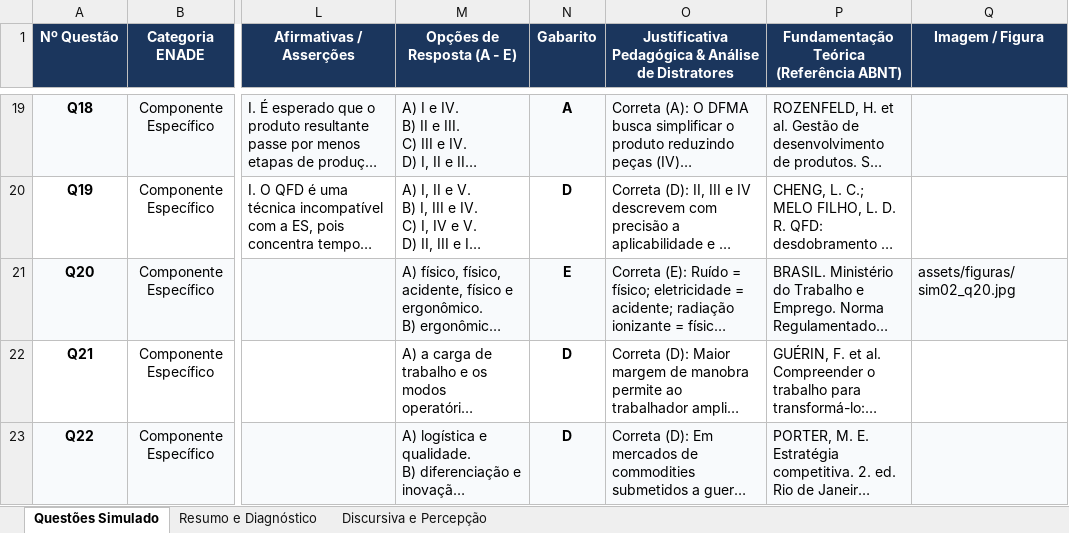
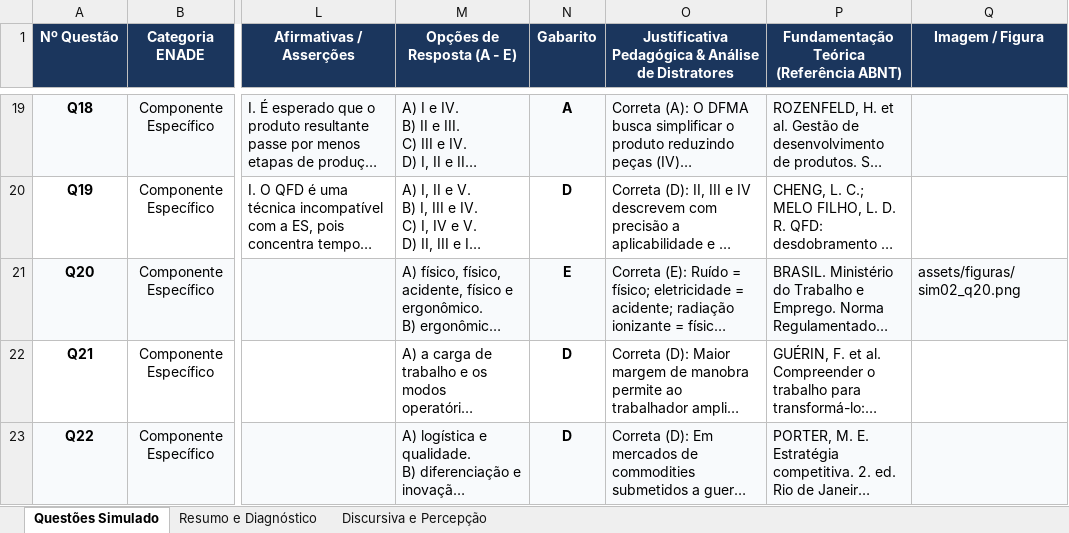
Before and after one commit to GEPRO1/simulado-enade-2026, an Excel workbook: simulado02.xlsx, sheet Questões Simulado, drawn as a sheet; only a part is shown, gaps mark what is left out; long unchanged cells end in …; values as stored, in another font and other column widths than the file's, no borders; conditional formats not drawn; the diff names each change by its address in the sheet, - before the commit and + after, or states it on an @@ line.

```diff
--- a/simulado02.xlsx (sheet Questões Simulado)
+++ b/simulado02.xlsx (sheet Questões Simulado)
-Q21 (Imagem / Figura): assets/figuras/sim02_q20.jpg
+Q21 (Imagem / Figura): assets/figuras/sim02_q20.png
```
Also changed, not shown: sheet Discursiva e Percepção.
